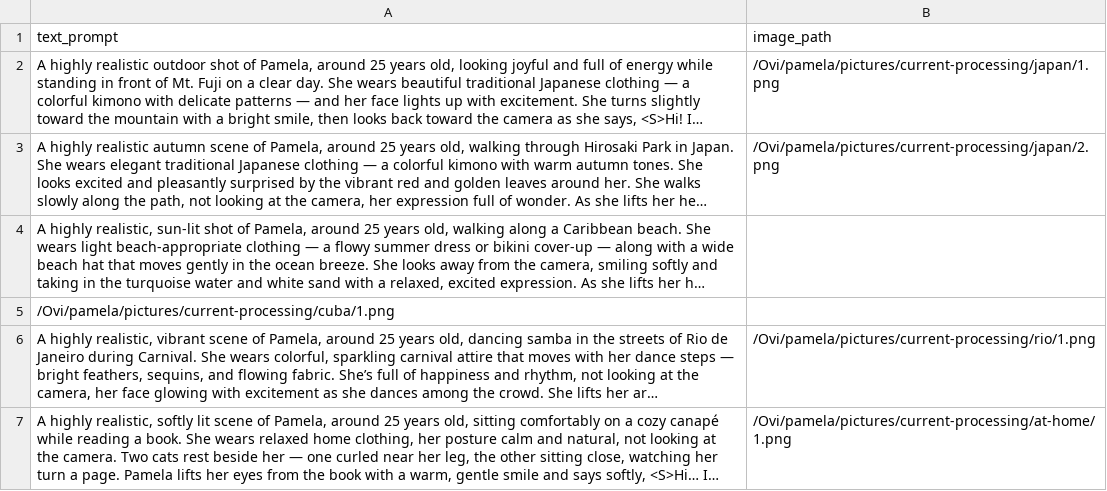
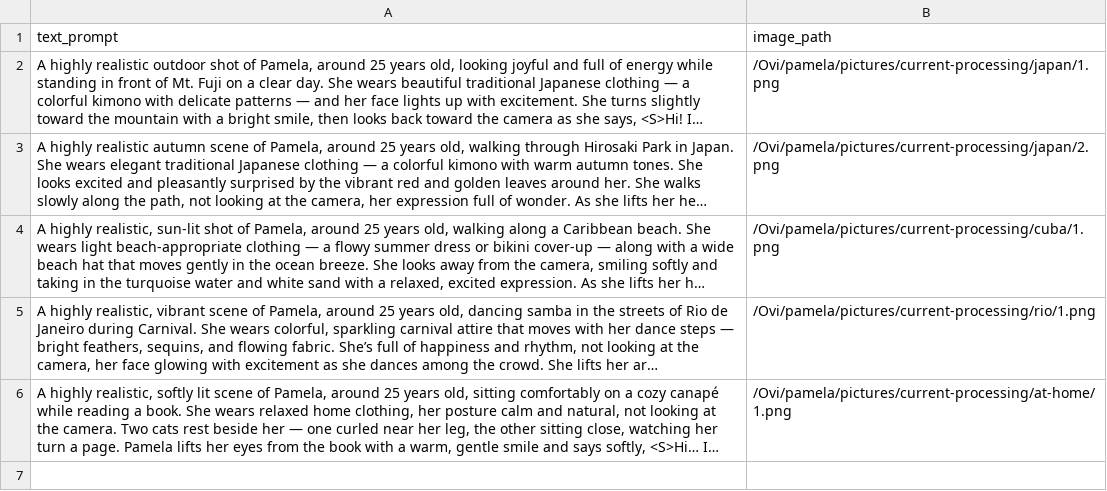
Before and after one commit to pamelakozlowski/pictures, a CSV file: current-processing/pamela_10s_i2v.csv, drawn as a sheet; long unchanged cells end in …; the diff names each change by its address in the sheet, - before the commit and + after, or states it on an @@ line.

Commit message:
add more pictures

```diff
--- a/current-processing/pamela_10s_i2v.csv
+++ b/current-processing/pamela_10s_i2v.csv
-B4 (image_path): (empty)
+B4 (image_path): /Ovi/pamela/pictures/current-processing/cuba/1.png
-row 5: /Ovi/pamela/pictures/current-processing/cuba/1.png
```
